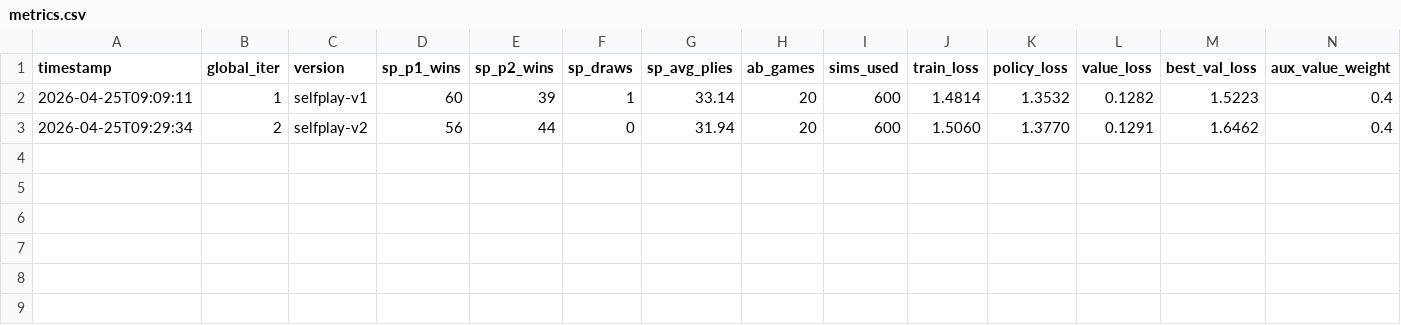
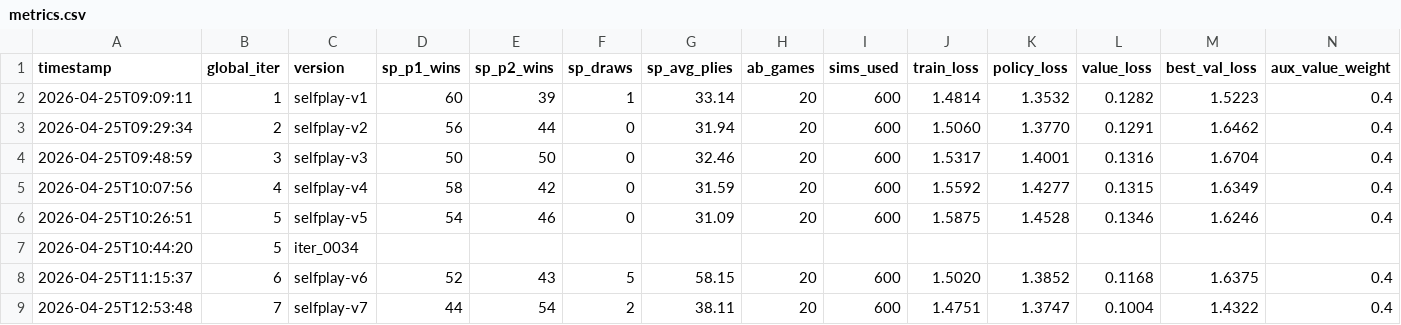
Before and after one commit to AlexanderLeonida/quoridor-AI, a CSV file: logs/metrics.csv, drawn as a sheet; only a part is shown; rows hold the shown columns only; the diff names each change by its address in the sheet, - before the commit and + after, or states it on an @@ line.

```diff
--- a/logs/metrics.csv
+++ b/logs/metrics.csv
+row 4: 2026-04-25T09:48:59 | 3 | selfplay-v3 | 50 | 50 | 0 | 32.46 | 20 | 600 | 1.5317 | 1.4001 | 0.1316 | 1.6704 | 0.4
+row 5: 2026-04-25T10:07:56 | 4 | selfplay-v4 | 58 | 42 | 0 | 31.59 | 20 | 600 | 1.5592 | 1.4277 | 0.1315 | 1.6349 | 0.4
+row 6: 2026-04-25T10:26:51 | 5 | selfplay-v5 | 54 | 46 | 0 | 31.09 | 20 | 600 | 1.5875 | 1.4528 | 0.1346 | 1.6246 | 0.4
+row 7: 2026-04-25T10:44:20 | 5 | iter_0034
+row 8: 2026-04-25T11:15:37 | 6 | selfplay-v6 | 52 | 43 | 5 | 58.15 | 20 | 600 | 1.5020 | 1.3852 | 0.1168 | 1.6375 | 0.4
+row 9: 2026-04-25T12:53:48 | 7 | selfplay-v7 | 44 | 54 | 2 | 38.11 | 20 | 600 | 1.4751 | 1.3747 | 0.1004 | 1.4322 | 0.4
```
Also changed, not shown: 9 other files.
